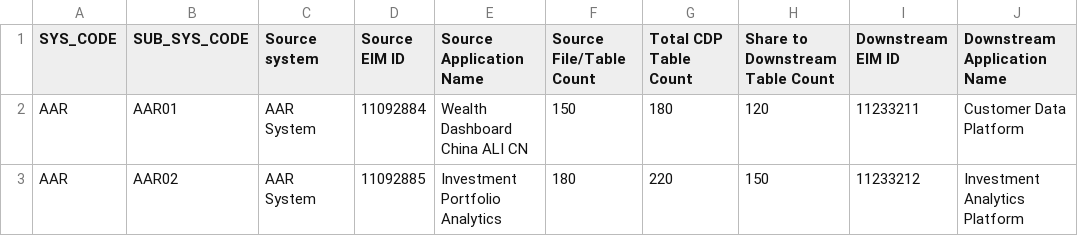
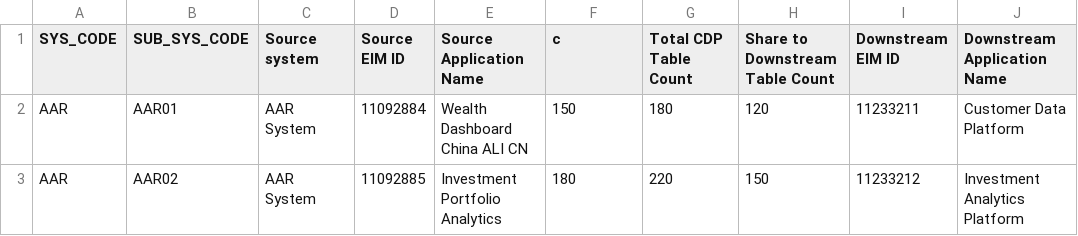
Before and after one commit to zhoudaozhuihou/dashboard, a CSV file: public/data/CDP-Dashboard-Data.csv, drawn as a sheet; only a part is shown; the diff names each change by its address in the sheet, - before the commit and + after, or states it on an @@ line.

```diff
--- a/public/data/CDP-Dashboard-Data.csv
+++ b/public/data/CDP-Dashboard-Data.csv
-F1: Source File/Table Count
+F1: c
```
Also changed, not shown: 3 other files.
